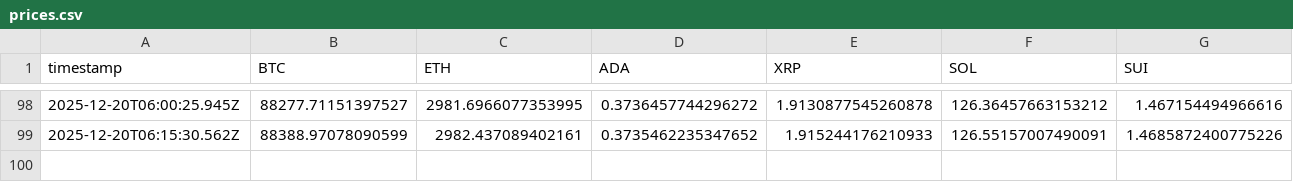
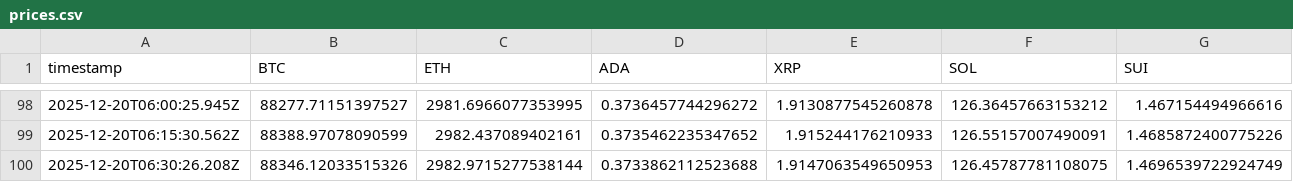
Before and after one commit to kuanluwang-alt/price-project, a CSV file: regular/prices.csv, drawn as a sheet; only a part is shown, gaps mark what is left out; rows hold the shown columns only; the diff names each change by its address in the sheet, - before the commit and + after, or states it on an @@ line.

```diff
--- a/regular/prices.csv
+++ b/regular/prices.csv
+row 100: 2025-12-20T06:30:26.208Z | 88346.12033515326 | 2982.9715277538144 | 0.3733862112523688 | 1.9147063549650953 | 126.45787781108075 | 1.4696539722924749
```
